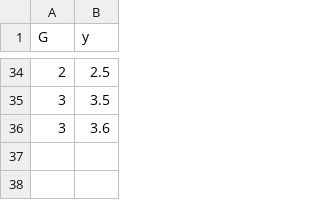
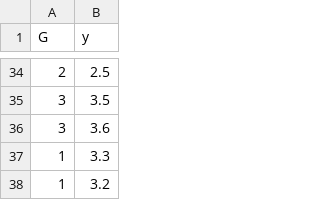
Before and after one commit to andrejkk/UPK_DataImgs, a CSV file: ANOVAtestData.csv, drawn as a sheet; only a part is shown, gaps mark what is left out; the diff names each change by its address in the sheet, - before the commit and + after, or states it on an @@ line.

Commit message:
Update ANOVAtestData.csv

```diff
--- a/ANOVAtestData.csv
+++ b/ANOVAtestData.csv
+row 37: 1 | 3.3
+row 38: 1 | 3.2
```
